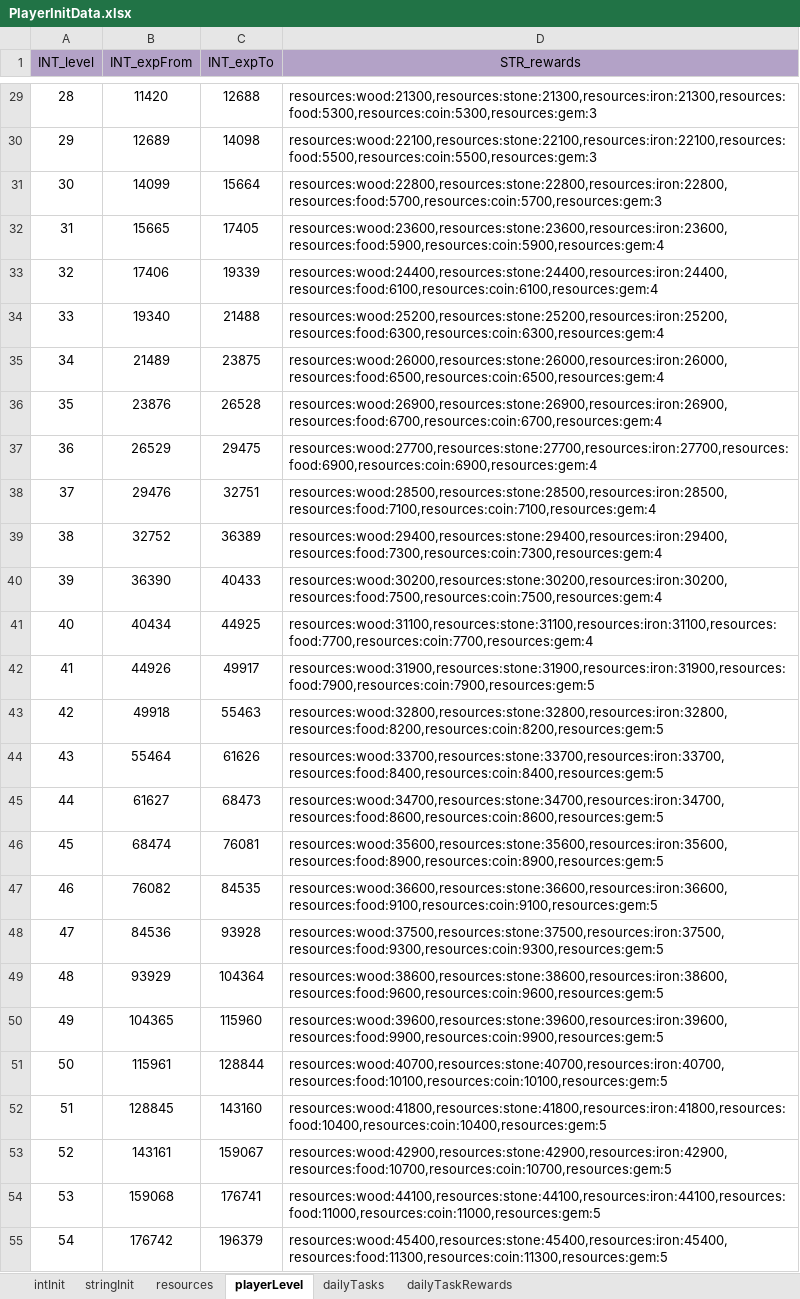
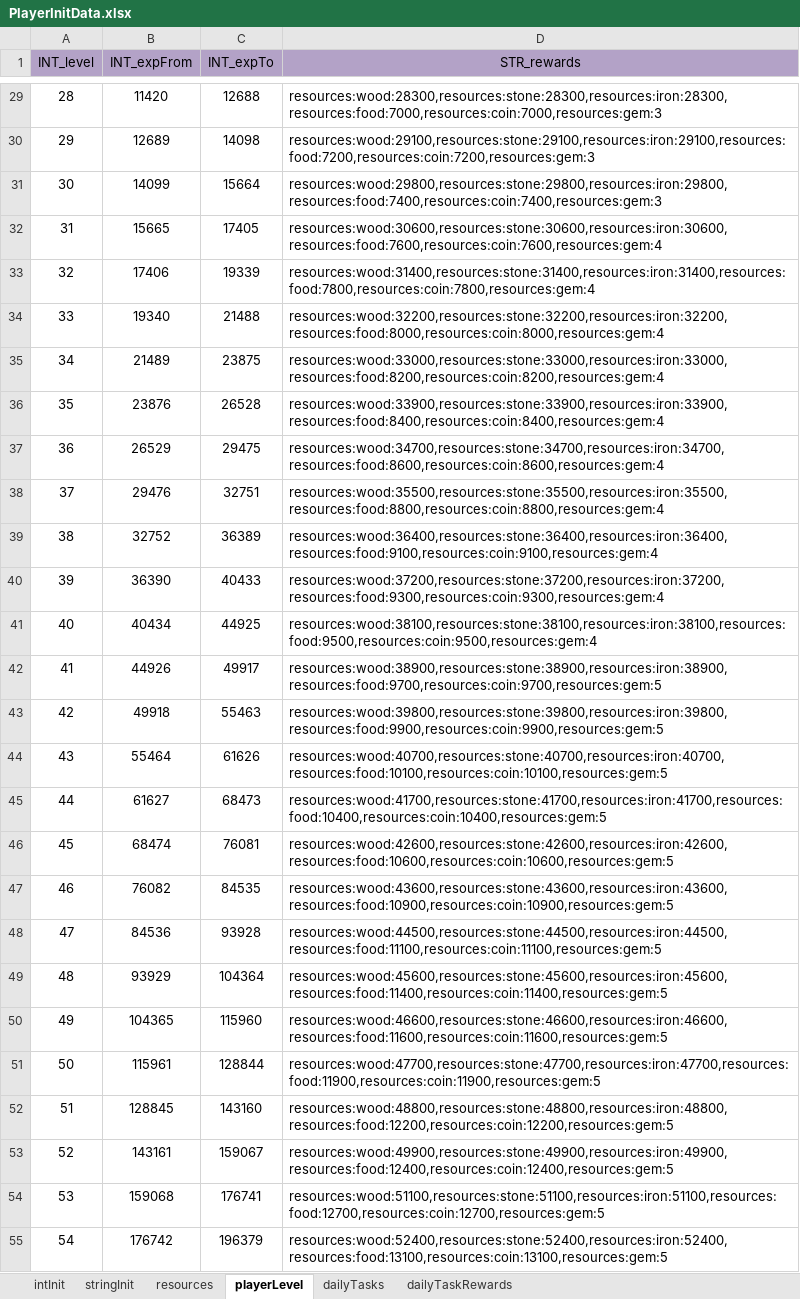
Before and after one commit to ModunZhang/kod_server, an Excel workbook: gameData/shared/PlayerInitData.xlsx, sheet playerLevel, drawn as a sheet; only a part is shown, gaps mark what is left out; values as stored, in another font and other column widths than the file's, no borders; the diff covers the shown part only; the diff names each change by its address in the sheet, - before the commit and + after, or states it on an @@ line.

```diff
--- a/gameData/shared/PlayerInitData.xlsx (sheet playerLevel)
+++ b/gameData/shared/PlayerInitData.xlsx (sheet playerLevel)
-D29 (STR_rewards): resources:wood:21300,resources:stone:21300,resources:iron:21300,resources:food:5300,resources:coin:5300,resources:gem:3
+D29 (STR_rewards): resources:wood:28300,resources:stone:28300,resources:iron:28300,resources:food:7000,resources:coin:7000,resources:gem:3
-D30 (STR_rewards): resources:wood:22100,resources:stone:22100,resources:iron:22100,resources:food:5500,resources:coin:5500,resources:gem:3
+D30 (STR_rewards): resources:wood:29100,resources:stone:29100,resources:iron:29100,resources:food:7200,resources:coin:7200,resources:gem:3
-D31 (STR_rewards): resources:wood:22800,resources:stone:22800,resources:iron:22800,resources:food:5700,resources:coin:5700,resources:gem:3
+D31 (STR_rewards): resources:wood:29800,resources:stone:29800,resources:iron:29800,resources:food:7400,resources:coin:7400,resources:gem:3
-D32 (STR_rewards): resources:wood:23600,resources:stone:23600,resources:iron:23600,resources:food:5900,resources:coin:5900,resources:gem:4
+D32 (STR_rewards): resources:wood:30600,resources:stone:30600,resources:iron:30600,resources:food:7600,resources:coin:7600,resources:gem:4
-D33 (STR_rewards): resources:wood:24400,resources:stone:24400,resources:iron:24400,resources:food:6100,resources:coin:6100,resources:gem:4
+D33 (STR_rewards): resources:wood:31400,resources:stone:31400,resources:iron:31400,resources:food:7800,resources:coin:7800,resources:gem:4
-D34 (STR_rewards): resources:wood:25200,resources:stone:25200,resources:iron:25200,resources:food:6300,resources:coin:6300,resources:gem:4
+D34 (STR_rewards): resources:wood:32200,resources:stone:32200,resources:iron:32200,resources:food:8000,resources:coin:8000,resources:gem:4
-D35 (STR_rewards): resources:wood:26000,resources:stone:26000,resources:iron:26000,resources:food:6500,resources:coin:6500,resources:gem:4
+D35 (STR_rewards): resources:wood:33000,resources:stone:33000,resources:iron:33000,resources:food:8200,resources:coin:8200,resources:gem:4
-D36 (STR_rewards): resources:wood:26900,resources:stone:26900,resources:iron:26900,resources:food:6700,resources:coin:6700,resources:gem:4
+D36 (STR_rewards): resources:wood:33900,resources:stone:33900,resources:iron:33900,resources:food:8400,resources:coin:8400,resources:gem:4
-D37 (STR_rewards): resources:wood:27700,resources:stone:27700,resources:iron:27700,resources:food:6900,resources:coin:6900,resources:gem:4
+D37 (STR_rewards): resources:wood:34700,resources:stone:34700,resources:iron:34700,resources:food:8600,resources:coin:8600,resources:gem:4
-D38 (STR_rewards): resources:wood:28500,resources:stone:28500,resources:iron:28500,resources:food:7100,resources:coin:7100,resources:gem:4
+D38 (STR_rewards): resources:wood:35500,resources:stone:35500,resources:iron:35500,resources:food:8800,resources:coin:8800,resources:gem:4
-D39 (STR_rewards): resources:wood:29400,resources:stone:29400,resources:iron:29400,resources:food:7300,resources:coin:7300,resources:gem:4
+D39 (STR_rewards): resources:wood:36400,resources:stone:36400,resources:iron:36400,resources:food:9100,resources:coin:9100,resources:gem:4
-D40 (STR_rewards): resources:wood:30200,resources:stone:30200,resources:iron:30200,resources:food:7500,resources:coin:7500,resources:gem:4
+D40 (STR_rewards): resources:wood:37200,resources:stone:37200,resources:iron:37200,resources:food:9300,resources:coin:9300,resources:gem:4
-D41 (STR_rewards): resources:wood:31100,resources:stone:31100,resources:iron:31100,resources:food:7700,resources:coin:7700,resources:gem:4
+D41 (STR_rewards): resources:wood:38100,resources:stone:38100,resources:iron:38100,resources:food:9500,resources:coin:9500,resources:gem:4
-D42 (STR_rewards): resources:wood:31900,resources:stone:31900,resources:iron:31900,resources:food:7900,resources:coin:7900,resources:gem:5
+D42 (STR_rewards): resources:wood:38900,resources:stone:38900,resources:iron:38900,resources:food:9700,resources:coin:9700,resources:gem:5
-D43 (STR_rewards): resources:wood:32800,resources:stone:32800,resources:iron:32800,resources:food:8200,resources:coin:8200,resources:gem:5
+D43 (STR_rewards): resources:wood:39800,resources:stone:39800,resources:iron:39800,resources:food:9900,resources:coin:9900,resources:gem:5
-D44 (STR_rewards): resources:wood:33700,resources:stone:33700,resources:iron:33700,resources:food:8400,resources:coin:8400,resources:gem:5
+D44 (STR_rewards): resources:wood:40700,resources:stone:40700,resources:iron:40700,resources:food:10100,resources:coin:10100,resources:gem:5
-D45 (STR_rewards): resources:wood:34700,resources:stone:34700,resources:iron:34700,resources:food:8600,resources:coin:8600,resources:gem:5
+D45 (STR_rewards): resources:wood:41700,resources:stone:41700,resources:iron:41700,resources:food:10400,resources:coin:10400,resources:gem:5
-D46 (STR_rewards): resources:wood:35600,resources:stone:35600,resources:iron:35600,resources:food:8900,resources:coin:8900,resources:gem:5
+D46 (STR_rewards): resources:wood:42600,resources:stone:42600,resources:iron:42600,resources:food:10600,resources:coin:10600,resources:gem:5
-D47 (STR_rewards): resources:wood:36600,resources:stone:36600,resources:iron:36600,resources:food:9100,resources:coin:9100,resources:gem:5
+D47 (STR_rewards): resources:wood:43600,resources:stone:43600,resources:iron:43600,resources:food:10900,resources:coin:10900,resources:gem:5
-D48 (STR_rewards): resources:wood:37500,resources:stone:37500,resources:iron:37500,resources:food:9300,resources:coin:9300,resources:gem:5
+D48 (STR_rewards): resources:wood:44500,resources:stone:44500,resources:iron:44500,resources:food:11100,resources:coin:11100,resources:gem:5
-D49 (STR_rewards): resources:wood:38600,resources:stone:38600,resources:iron:38600,resources:food:9600,resources:coin:9600,resources:gem:5
+D49 (STR_rewards): resources:wood:45600,resources:stone:45600,resources:iron:45600,resources:food:11400,resources:coin:11400,resources:gem:5
-D50 (STR_rewards): resources:wood:39600,resources:stone:39600,resources:iron:39600,resources:food:9900,resources:coin:9900,resources:gem:5
+D50 (STR_rewards): resources:wood:46600,resources:stone:46600,resources:iron:46600,resources:food:11600,resources:coin:11600,resources:gem:5
-D51 (STR_rewards): resources:wood:40700,resources:stone:40700,resources:iron:40700,resources:food:10100,resources:coin:10100,resources:gem:5
+D51 (STR_rewards): resources:wood:47700,resources:stone:47700,resources:iron:47700,resources:food:11900,resources:coin:11900,resources:gem:5
-D52 (STR_rewards): resources:wood:41800,resources:stone:41800,resources:iron:41800,resources:food:10400,resources:coin:10400,resources:gem:5
+D52 (STR_rewards): resources:wood:48800,resources:stone:48800,resources:iron:48800,resources:food:12200,resources:coin:12200,resources:gem:5
-D53 (STR_rewards): resources:wood:42900,resources:stone:42900,resources:iron:42900,resources:food:10700,resources:coin:10700,resources:gem:5
+D53 (STR_rewards): resources:wood:49900,resources:stone:49900,resources:iron:49900,resources:food:12400,resources:coin:12400,resources:gem:5
-D54 (STR_rewards): resources:wood:44100,resources:stone:44100,resources:iron:44100,resources:food:11000,resources:coin:11000,resources:gem:5
+D54 (STR_rewards): resources:wood:51100,resources:stone:51100,resources:iron:51100,resources:food:12700,resources:coin:12700,resources:gem:5
-D55 (STR_rewards): resources:wood:45400,resources:stone:45400,resources:iron:45400,resources:food:11300,resources:coin:11300,resources:gem:5
+D55 (STR_rewards): resources:wood:52400,resources:stone:52400,resources:iron:52400,resources:food:13100,resources:coin:13100,resources:gem:5
```
Also changed, not shown: 73 edited cells elsewhere in this sheet, 1 other file.
